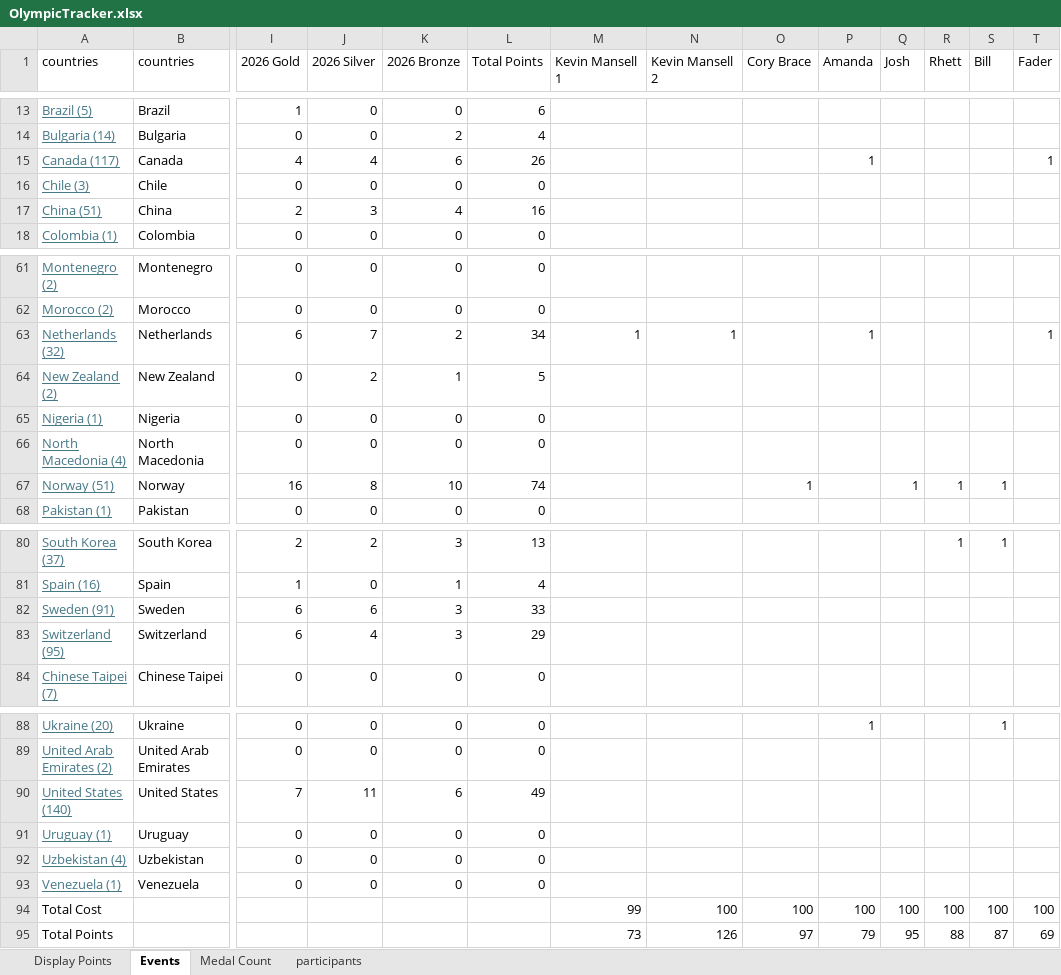
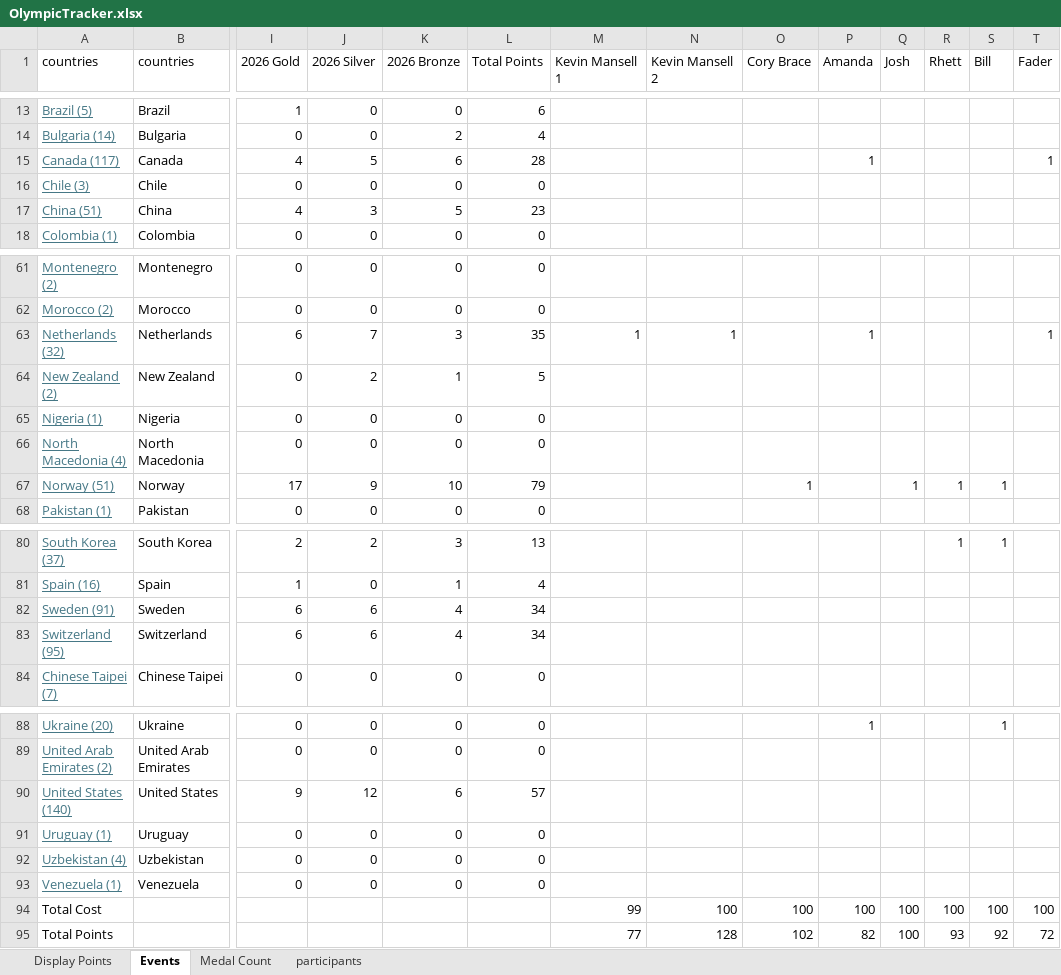
Before and after one commit to j-slack/Salary-Cap-Winter-Olympics-2026, an Excel workbook: OlympicTracker.xlsx, sheet Events, drawn as a sheet; only a part is shown, gaps mark what is left out; values as stored, in another font and other column widths than the file's, no borders; charts and pictures not drawn; removed rows and columns are numbered as before the commit, all else as after; rows hold the shown columns only; the diff covers the shown part only; the diff names each change by its address in the sheet, - before the commit and + after, or states it on an @@ line.

```diff
--- a/OlympicTracker.xlsx (sheet Events)
+++ b/OlympicTracker.xlsx (sheet Events)
-J15 (2026 Silver): 4
+J15 (2026 Silver): 5
-L15 (Total Points): 26
+L15 (Total Points): 28
-I17 (2026 Gold): 2
+I17 (2026 Gold): 4
-K17 (2026 Bronze): 4
+K17 (2026 Bronze): 5
-L17 (Total Points): 16
+L17 (Total Points): 23
-K63 (2026 Bronze): 2
+K63 (2026 Bronze): 3
-L63 (Total Points): 34
+L63 (Total Points): 35
-I67 (2026 Gold): 16
+I67 (2026 Gold): 17
-J67 (2026 Silver): 8
+J67 (2026 Silver): 9
-L67 (Total Points): 74
+L67 (Total Points): 79
-K82:K83 (2026 Bronze): 3
+K82:K83 (2026 Bronze): 4
-L82 (Total Points): 33
+L82 (Total Points): 34
-J83 (2026 Silver): 4
+J83 (2026 Silver): 6
-L83 (Total Points): 29
+L83 (Total Points): 34
-I90 (2026 Gold): 7
+I90 (2026 Gold): 9
-J90 (2026 Silver): 11
+J90 (2026 Silver): 12
-L90 (Total Points): 49
+L90 (Total Points): 57
-row 95: Total Points |  |  |  |  |  | 73 | 126 | 97 | 79 | 95 | 88 | 87 | 69
+row 95: Total Points |  |  |  |  |  | 77 | 128 | 102 | 82 | 100 | 93 | 92 | 72
```
Also changed, not shown: 11 edited cells elsewhere in this sheet, sheet Medal Count, sheet Display Points.
